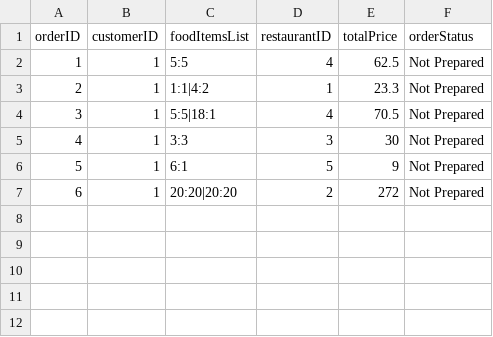
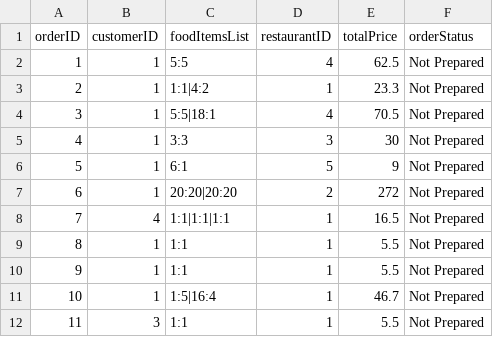
Before and after one commit to qwer1234abc/FoodOrderingSystem, a CSV file: DSA_Assignment_Team2/Orders.csv, drawn as a sheet; the diff names each change by its address in the sheet, - before the commit and + after, or states it on an @@ line.

Commit message:
Order Queue bug fixed.

```diff
--- a/DSA_Assignment_Team2/Orders.csv
+++ b/DSA_Assignment_Team2/Orders.csv
+row 8: 7 | 4 | 1:1|1:1|1:1 | 1 | 16.5 | Not Prepared
+row 9: 8 | 1 | 1:1 | 1 | 5.5 | Not Prepared
+row 10: 9 | 1 | 1:1 | 1 | 5.5 | Not Prepared
+row 11: 10 | 1 | 1:5|16:4 | 1 | 46.7 | Not Prepared
+row 12: 11 | 3 | 1:1 | 1 | 5.5 | Not Prepared
```
Also changed, not shown: 5 other files.
